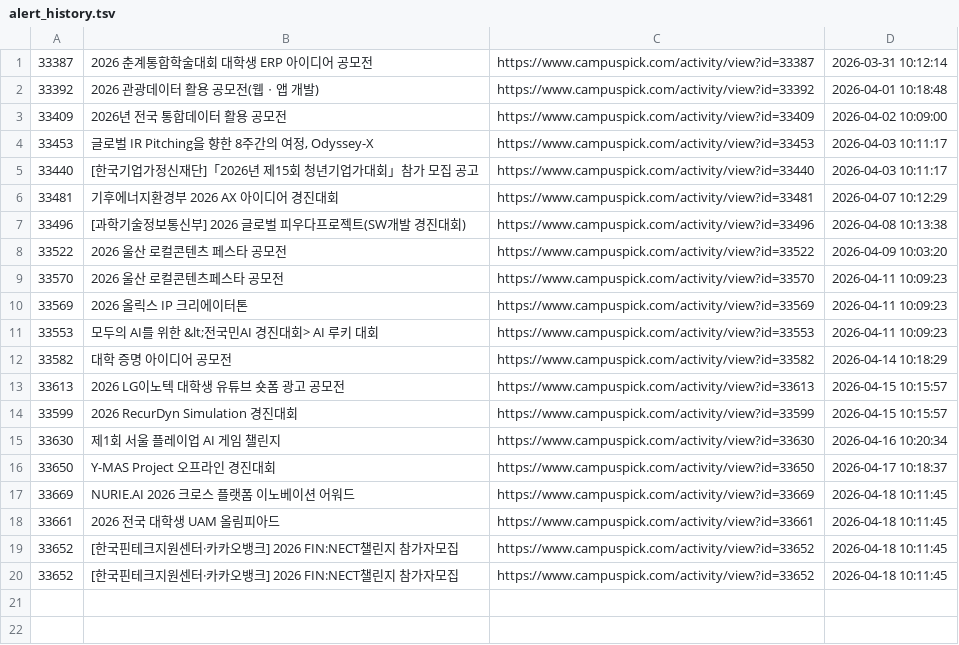
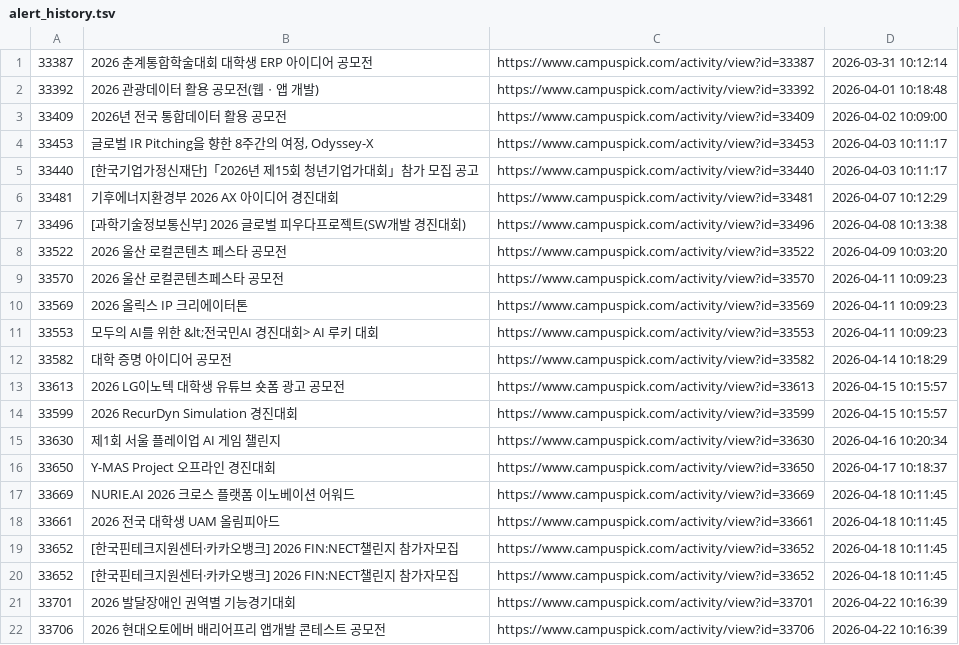
Before and after one commit to jyhyo02/daily-contest-alert, a TSV file: alert_history.tsv, drawn as a sheet.

```diff
--- a/alert_history.tsv
+++ b/alert_history.tsv
@@ -20 +20,3 @@
 33652	[한국핀테크지원센터·카카오뱅크] 2026 FIN:NECT챌린지 참가자모집	https://www.campuspick.com/activity/view?id=33652	2026-04-18 10:11:45
+33701	2026 발달장애인 권역별 기능경기대회	https://www.campuspick.com/activity/view?id=33701	2026-04-22 10:16:39
+33706	2026 현대오토에버 배리어프리 앱개발 콘테스트 공모전	https://www.campuspick.com/activity/view?id=33706	2026-04-22 10:16:39
```
Also changed, not shown: 2 other files.
